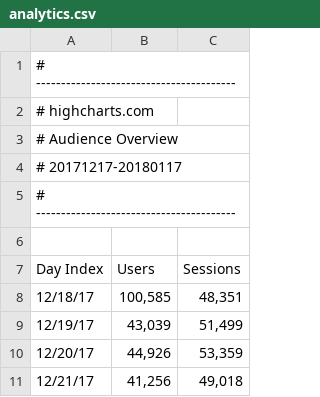
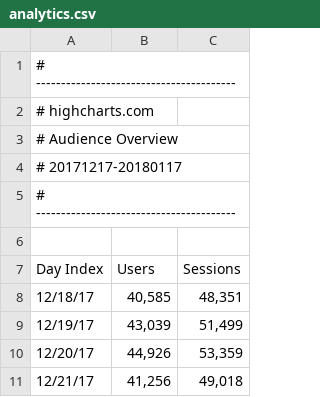
Before and after one commit to hkulsgaard/test_colab_github, a CSV file: analytics.csv, drawn as a sheet; only a part is shown.

Commit message:
Add files via upload

```diff
--- a/analytics.csv
+++ b/analytics.csv
@@ -7,3 +7,3 @@
 Day Index,Users,Sessions
-12/18/17,"100,585","48,351"
+12/18/17,"40,585","48,351"
 12/19/17,"43,039","51,499"
```
